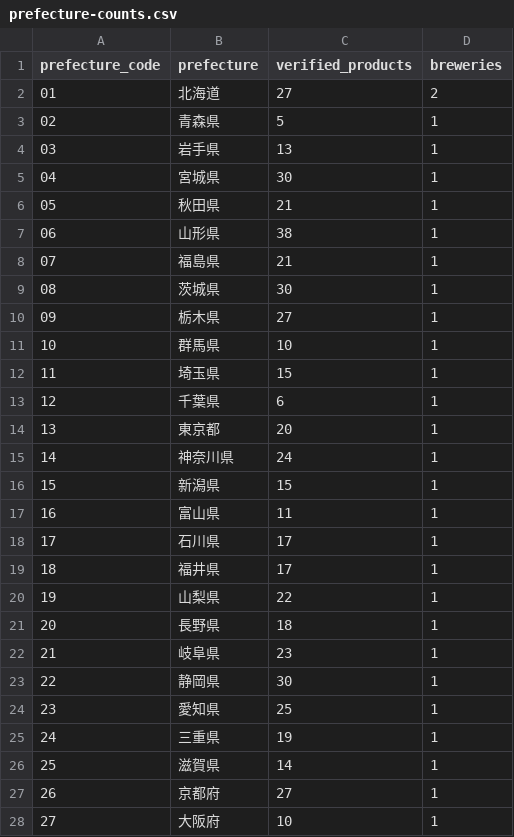
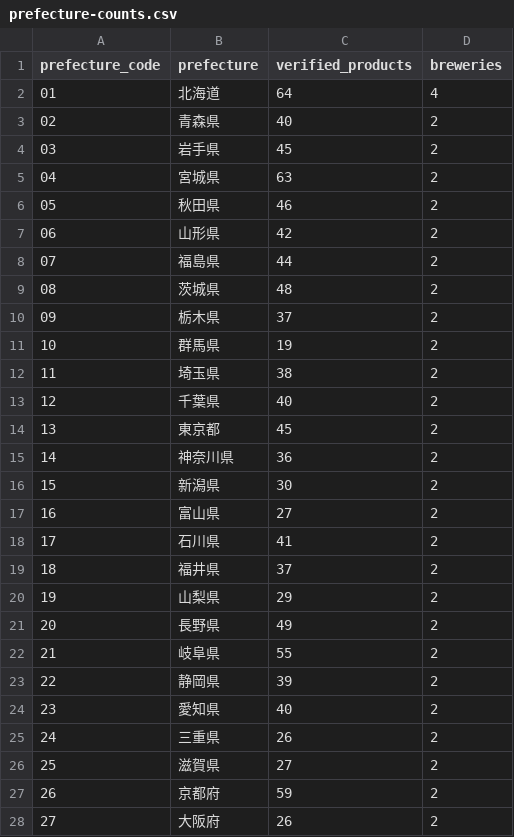
Before and after one commit to yomeko/NewBooze, a CSV file: data/sake-catalog/prefecture-counts.csv, drawn as a sheet; only a part is shown; the diff covers the shown part only.

Commit message:
Expand verified sake catalog to 1773 products

```diff
--- a/data/sake-catalog/prefecture-counts.csv
+++ b/data/sake-catalog/prefecture-counts.csv
@@ -1,28 +1,28 @@
 prefecture_code,prefecture,verified_products,breweries
-01,北海道,27,2
-02,青森県,5,1
-03,岩手県,13,1
-04,宮城県,30,1
-05,秋田県,21,1
-06,山形県,38,1
-07,福島県,21,1
-08,茨城県,30,1
-09,栃木県,27,1
-10,群馬県,10,1
-11,埼玉県,15,1
-12,千葉県,6,1
-13,東京都,20,1
-14,神奈川県,24,1
-15,新潟県,15,1
-16,富山県,11,1
-17,石川県,17,1
-18,福井県,17,1
-19,山梨県,22,1
-20,長野県,18,1
-21,岐阜県,23,1
-22,静岡県,30,1
-23,愛知県,25,1
-24,三重県,19,1
-25,滋賀県,14,1
-26,京都府,27,1
-27,大阪府,10,1
+01,北海道,64,4
+02,青森県,40,2
+03,岩手県,45,2
+04,宮城県,63,2
+05,秋田県,46,2
+06,山形県,42,2
+07,福島県,44,2
+08,茨城県,48,2
+09,栃木県,37,2
+10,群馬県,19,2
+11,埼玉県,38,2
+12,千葉県,40,2
+13,東京都,45,2
+14,神奈川県,36,2
+15,新潟県,30,2
+16,富山県,27,2
+17,石川県,41,2
+18,福井県,37,2
+19,山梨県,29,2
+20,長野県,49,2
+21,岐阜県,55,2
+22,静岡県,39,2
+23,愛知県,40,2
+24,三重県,26,2
+25,滋賀県,27,2
+26,京都府,59,2
+27,大阪府,26,2
```
Also changed, not shown: 34 edited cells elsewhere in this file, 7 other files.
